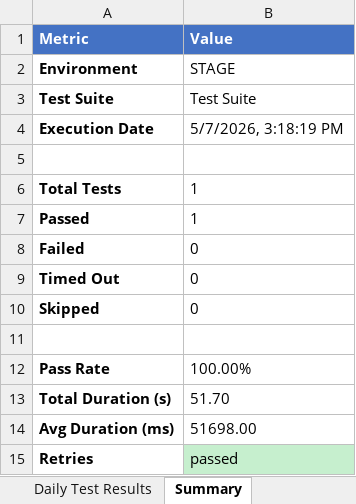
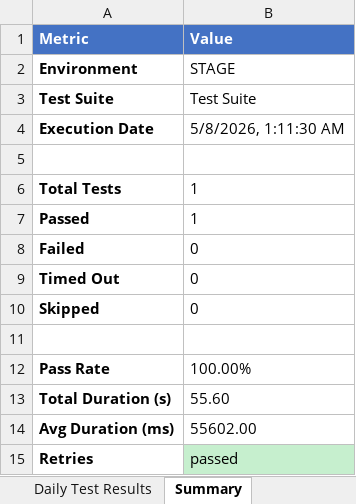
Before and after one commit to AbuShaleh-Signature/SELISE_Signature, an Excel workbook: test-results/excel-reports/stage_report_2026-05-07.xlsx, sheet Summary, drawn as a sheet; values as stored, in another font and other column widths than the file's, no borders; the diff names each change by its address in the sheet, - before the commit and + after, or states it on an @@ line.

Commit message:
report

```diff
--- a/test-results/excel-reports/stage_report_2026-05-07.xlsx (sheet Summary)
+++ b/test-results/excel-reports/stage_report_2026-05-07.xlsx (sheet Summary)
-B4 (Value): 5/7/2026, 3:18:19 PM
+B4 (Value): 5/8/2026, 1:11:30 AM
-B13 (Value): 51.70
+B13 (Value): 55.60
-B14 (Value): 51698.00
+B14 (Value): 55602.00
```
Also changed, not shown: sheet Daily Test Results, test-results/excel-reports/stage_monthly_summary_2026-05.xlsx, 8 other files.
